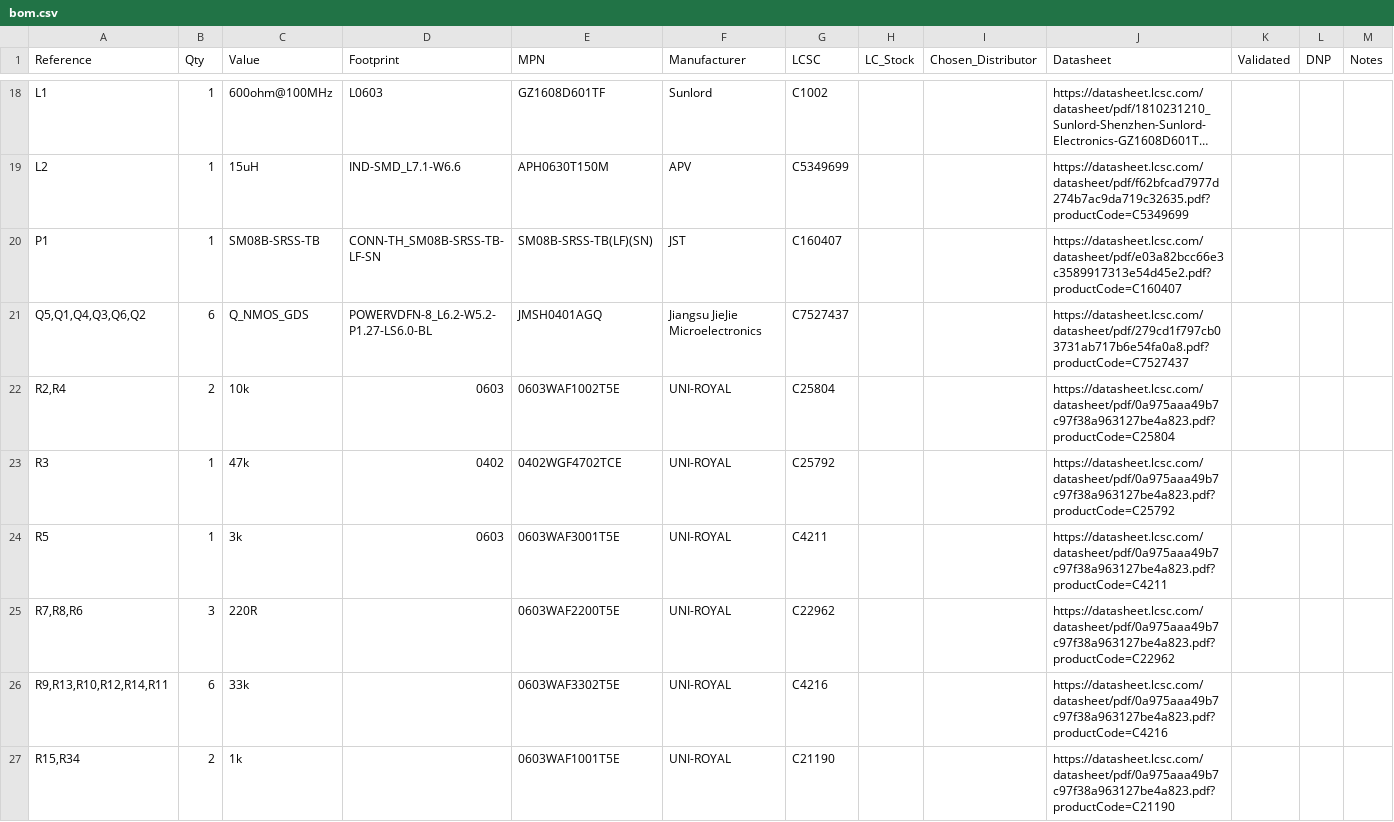
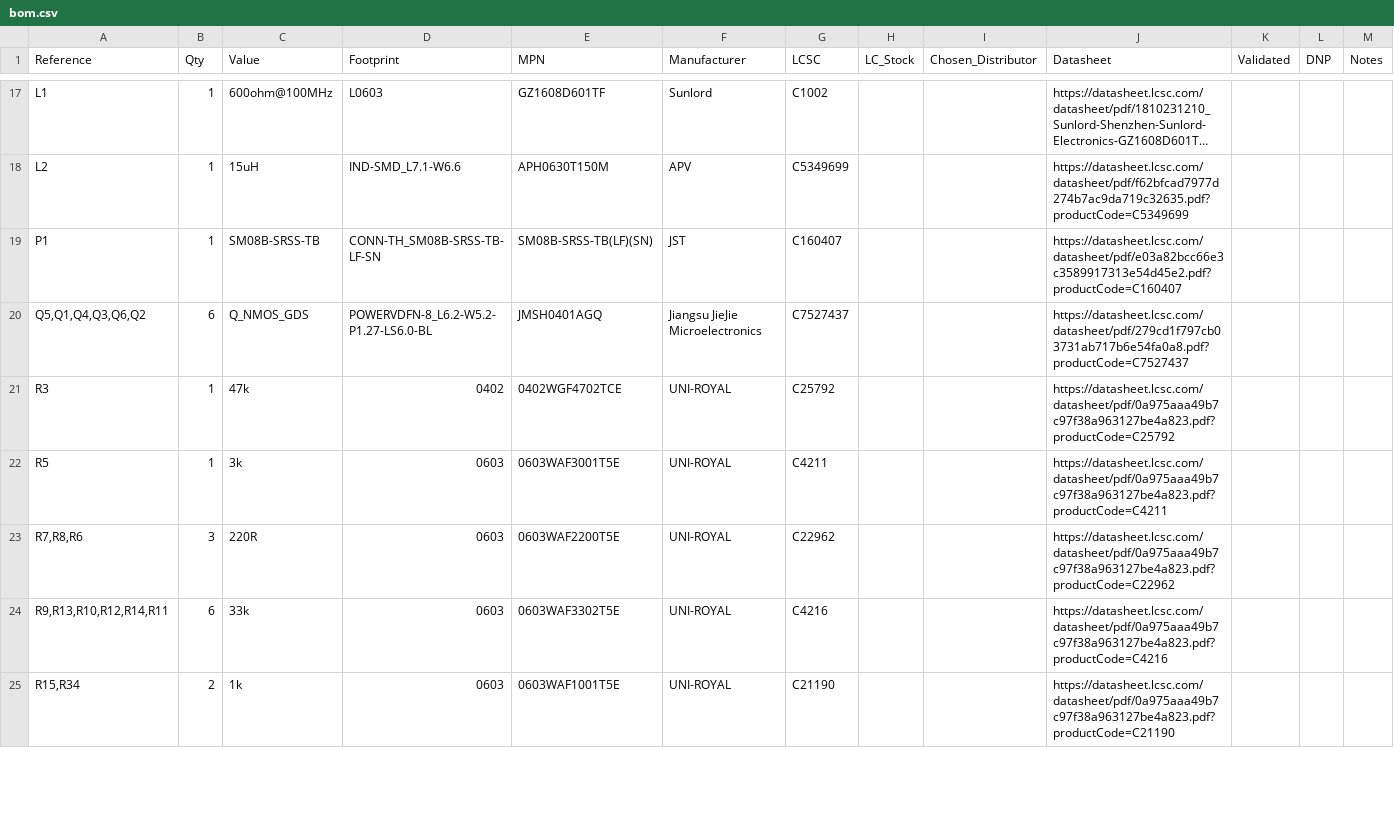
Before and after one commit to paramp07/SinglePhaseESC, a CSV file: bom/bom.csv, drawn as a sheet; only a part is shown, gaps mark what is left out; long unchanged cells end in …; the diff covers the shown part only.

Commit message:
Assign proper SMD footprints to symbols based on LCSC part numbers

```diff
--- a/bom/bom.csv
+++ b/bom/bom.csv
@@ -21,7 +20,6 @@ P1,1,SM08B-SRSS-TB,CONN-TH_SM08B-SRSS-TB-LF-SN,SM08B-SRSS-TB(LF)(SN),JST,C160407
 "Q5,Q1,Q4,Q3,Q6,Q2",6,Q_NMOS_GDS,POWERVDFN-8_L6.2-W5.2-P1.27-LS6.0-BL,JMSH0401AGQ,Jiangsu JieJie Microelectronics,C7527437,,,https://datasheet.lcsc.com/datasheet/pdf/279cd1f797cb03731ab717b6e54fa0a8.pdf?productCode=C7527437,,,
-"R2,R4",2,10k,0603,0603WAF1002T5E,UNI-ROYAL,C25804,,,https://datasheet.lcsc.com/datasheet/pdf/0a975aaa49b7c97f38a963127be4a823.pdf?productCode=C25804,,,
 R3,1,47k,0402,0402WGF4702TCE,UNI-ROYAL,C25792,,,https://datasheet.lcsc.com/datasheet/pdf/0a975aaa49b7c97f38a963127be4a823.pdf?productCode=C25792,,,
 R5,1,3k,0603,0603WAF3001T5E,UNI-ROYAL,C4211,,,https://datasheet.lcsc.com/datasheet/pdf/0a975aaa49b7c97f38a963127be4a823.pdf?productCode=C4211,,,
-"R7,R8,R6",3,220R,,0603WAF2200T5E,UNI-ROYAL,C22962,,,https://datasheet.lcsc.com/datasheet/pdf/0a975aaa49b7c97f38a963127be4a823.pdf?productCode=C22962,,,
-"R9,R13,R10,R12,R14,R11",6,33k,,0603WAF3302T5E,UNI-ROYAL,C4216,,,https://datasheet.lcsc.com/datasheet/pdf/0a975aaa49b7c97f38a963127be4a823.pdf?productCode=C4216,,,
-"R15,R34",2,1k,,0603WAF1001T5E,UNI-ROYAL,C21190,,,https://datasheet.lcsc.com/datasheet/pdf/0a975aaa49b7c97f38a963127be4a823.pdf?productCode=C21190,,,
+"R7,R8,R6",3,220R,0603,0603WAF2200T5E,UNI-ROYAL,C22962,,,https://datasheet.lcsc.com/datasheet/pdf/0a975aaa49b7c97f38a963127be4a823.pdf?productCode=C22962,,,
+"R9,R13,R10,R12,R14,R11",6,33k,0603,0603WAF3302T5E,UNI-ROYAL,C4216,,,https://datasheet.lcsc.com/datasheet/pdf/0a975aaa49b7c97f38a963127be4a823.pdf?productCode=C4216,,,
+"R15,R34",2,1k,0603,0603WAF1001T5E,UNI-ROYAL,C21190,,,https://datasheet.lcsc.com/datasheet/pdf/0a975aaa49b7c97f38a963127be4a823.pdf?productCode=C21190,,,
```
Also changed, not shown: 1 removed row and 12 edited cells elsewhere in this file, 2 other files.
